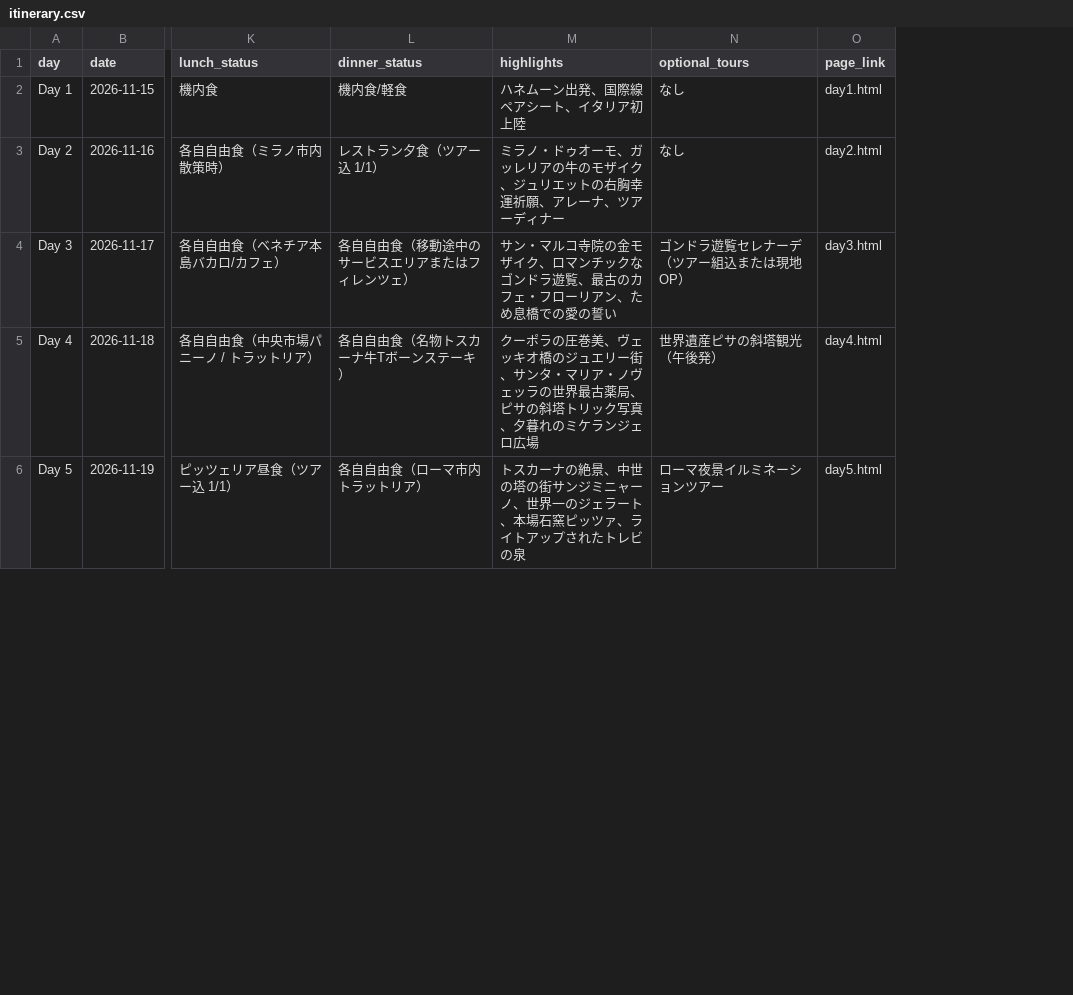
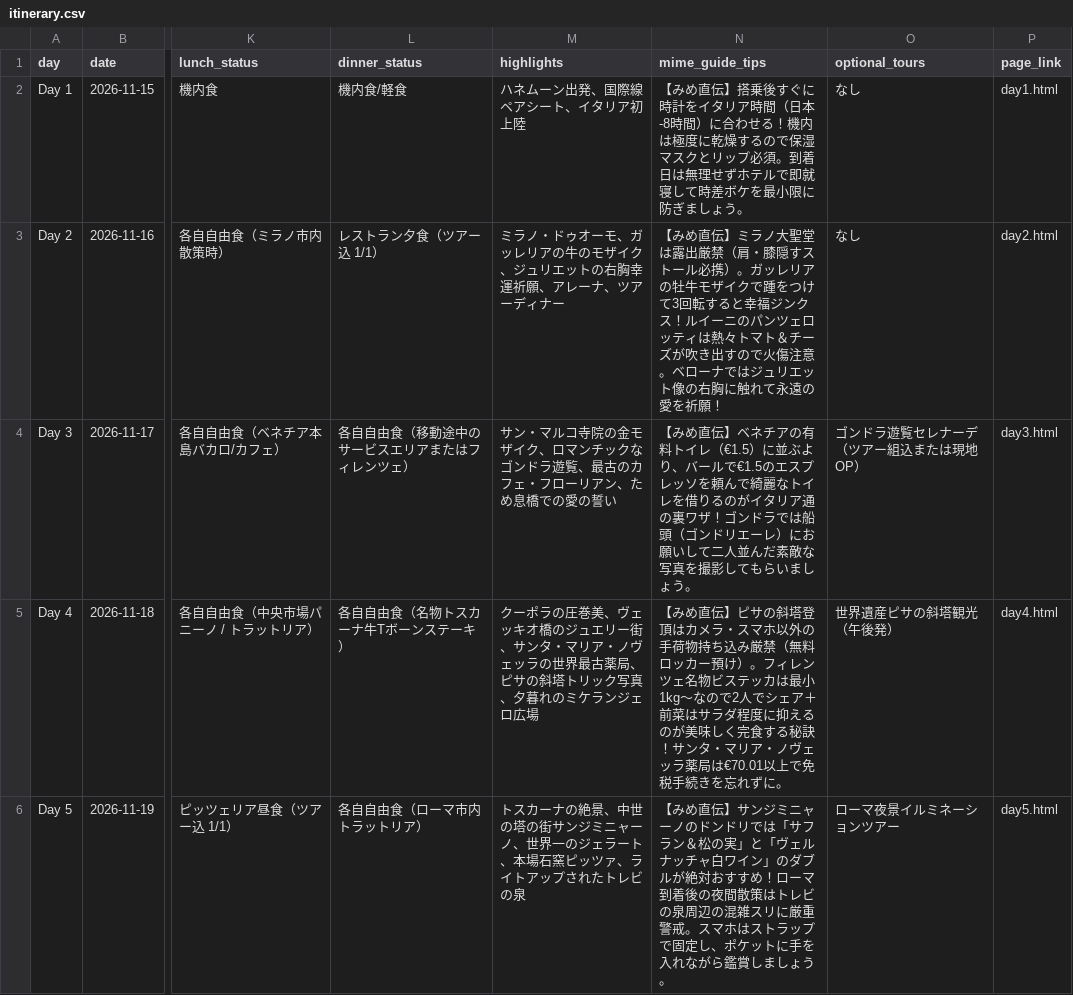
Before and after one commit to megabig-pixel/516-h-557-o-394-n-397-e-201-y-339-m-195-o-344-o-574-n-7634289930, a CSV file: itinerary.csv, drawn as a sheet; only a part is shown, gaps mark what is left out; the diff names each change by its address in the sheet, - before the commit and + after, or states it on an @@ line.

```diff
--- a/itinerary.csv
+++ b/itinerary.csv
+column N (mime_guide_tips), rows 2-6: 【みめ直伝】搭乗後すぐに時計をイタリア時間（日本-8時間）に合わせる！機内は極度に乾燥するので保湿マスクとリップ必須。到着日は無理せずホテルで即就寝して時差ボケを最小限に防ぎましょう。 | 【みめ直伝】ミラノ大聖堂は露出厳禁（肩・膝隠すストール必携）。ガッレリアの牡牛モザイクで踵をつけて3回転すると幸福ジンクス！ルイーニのパンツェロッティは熱々トマト＆チーズが吹き出すので火傷注意。ベローナではジュリエット像の右胸に触れて永遠の愛を祈願！ | 【みめ直伝】ベネチアの有料トイレ（€1.5）に並ぶより、バールで€1.5のエスプレッソを頼んで綺麗なトイレを借りるのがイタリア通の裏ワザ！ゴンドラでは船頭（ゴンドリエーレ）にお願いして二人並んだ素敵な写真を撮影してもらいましょう。 | 【みめ直伝】ピサの斜塔登頂はカメラ・スマホ以外の手荷物持ち込み厳禁（無料ロッカー預け）。フィレンツェ名物ビステッカは最小1kg〜なので2人でシェア＋前菜はサラダ程度に抑えるのが美味しく完食する秘訣！サンタ・マリア・ノヴェッラ薬局は€70.01以上で免税手続きを忘れずに。 | 【みめ直伝】サンジミニャーノのドンドリでは「サフラン＆松の実」と「ヴェルナッチャ白ワイン」のダブルが絶対おすすめ！ローマ到着後の夜間散策はトレビの泉周辺の混雑スリに厳重警戒。スマホはストラップで固定し、ポケットに手を入れながら鑑賞しましょう。
```
Also changed, not shown: 14 other files.
